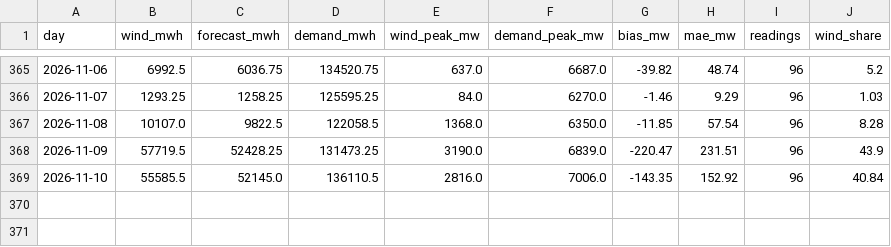
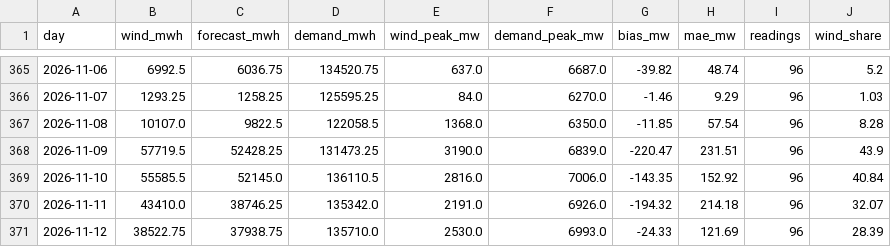
Before and after one commit to Nabel7/open-power-lab, a CSV file: src/data/markets/system_daily.csv, drawn as a sheet; only a part is shown, gaps mark what is left out.

```diff
--- a/src/data/markets/system_daily.csv
+++ b/src/data/markets/system_daily.csv
@@ -369 +369,3 @@ day,wind_mwh,forecast_mwh,demand_mwh,wind_peak_mw,demand_peak_mw,bias_mw,mae_mw,
 2026-11-10,55585.5,52145.0,136110.5,2816.0,7006.0,-143.35,152.92,96,40.84
+2026-11-11,43410.0,38746.25,135342.0,2191.0,6926.0,-194.32,214.18,96,32.07
+2026-11-12,38522.75,37938.75,135710.0,2530.0,6993.0,-24.33,121.69,96,28.39
```
Also changed, not shown: src/data/batteries/fleet_hh.csv, src/data/markets/prices_daily.csv, 8 other files.
